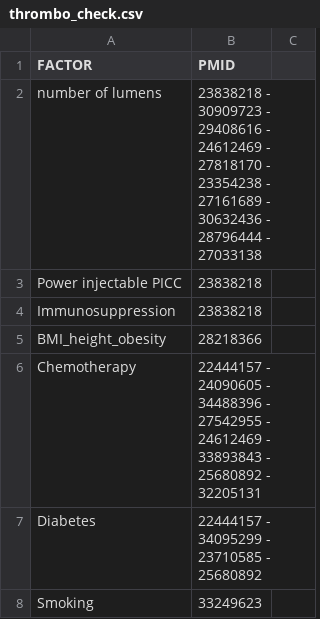
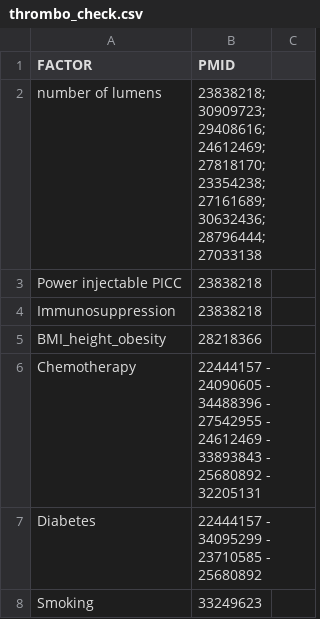
Before and after one commit to Nurtal/PICC, a CSV file: data/thrombo_check.csv, drawn as a sheet; only a part is shown.

```diff
--- a/data/thrombo_check.csv
+++ b/data/thrombo_check.csv
@@ -1,3 +1,3 @@
 FACTOR,PMID
-number of lumens,23838218 - 30909723 - 29408616 - 24612469 - 27818170 - 23354238 - 27161689 - 30632436 - 28796444 - 27033138
+number of lumens,23838218;30909723;29408616;24612469;27818170;23354238;27161689;30632436;28796444;27033138
 Power injectable PICC,23838218
```
Also changed, not shown: data/check_table3_fdr.csv, tables/thrombose_table.csv, 9 other files.
